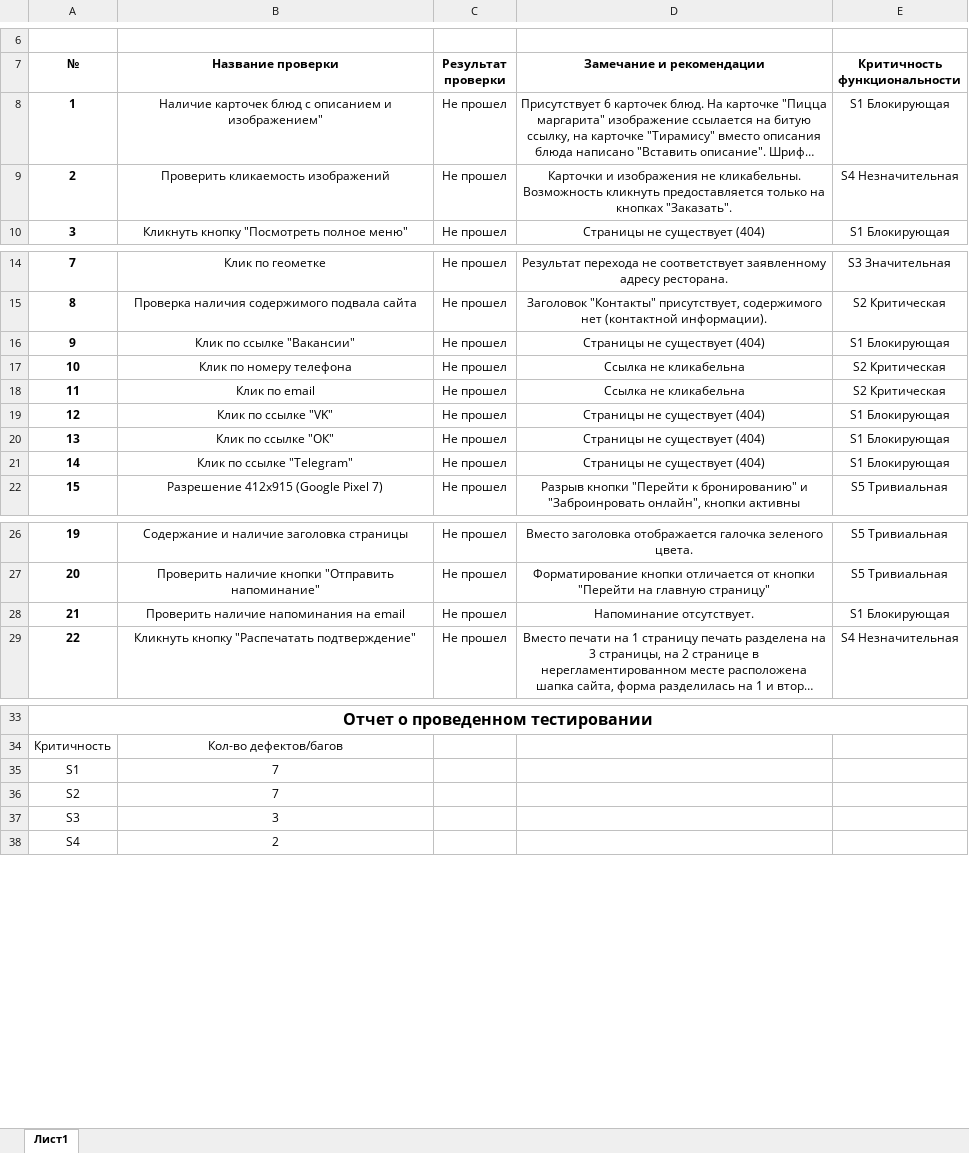
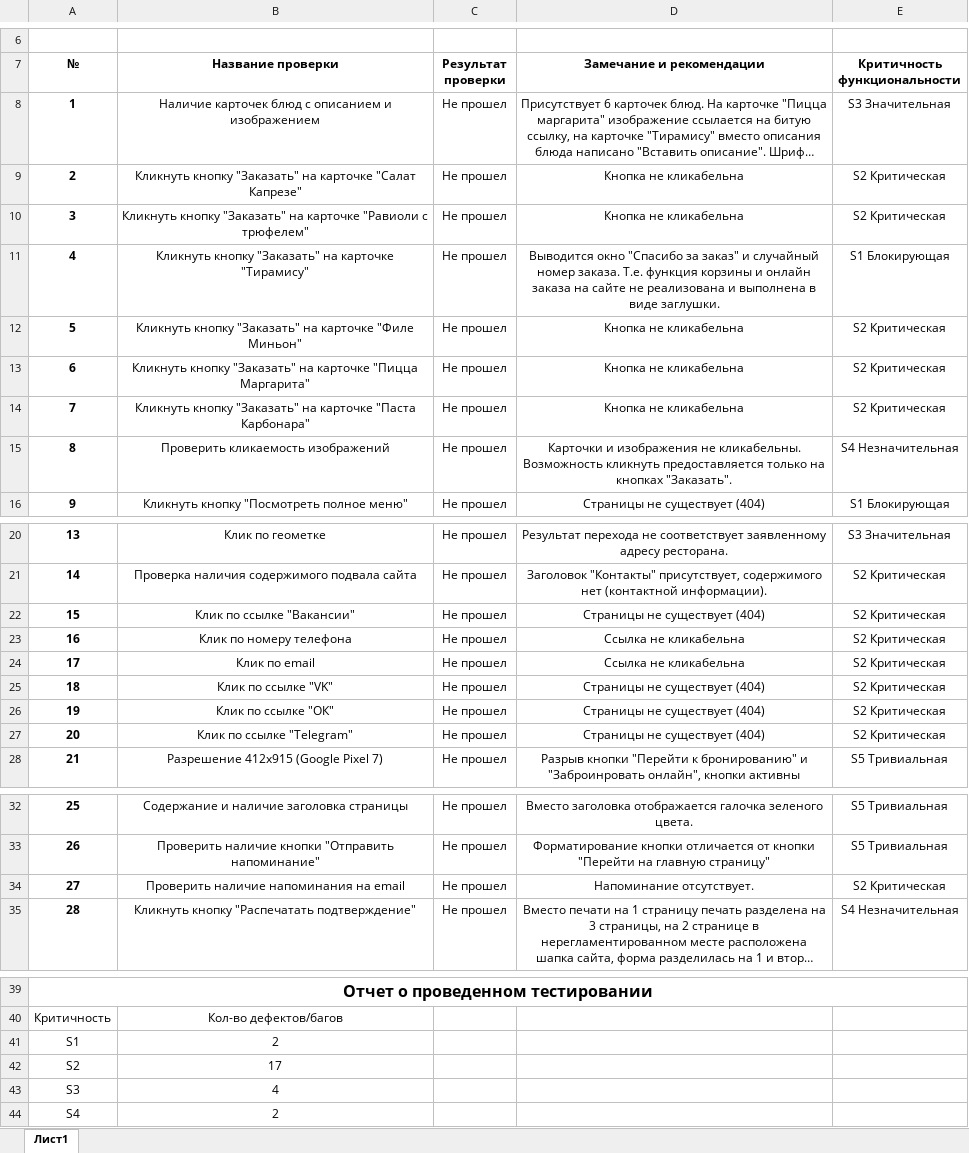
Before and after one commit to Ecchiblood/intensso_test, an Excel workbook: 5. Отчет о найденных багах и проведенном тестировании.xlsx, sheet Лист1, drawn as a sheet; only a part is shown, gaps mark what is left out; long unchanged cells end in …; values as stored, in another font and other column widths than the file's, no borders; addresses are those after the commit; the diff names each change by its address in the sheet, - before the commit and + after, or states it on an @@ line.

Commit message:
update

```diff
--- a/5. Отчет о найденных багах и проведенном тестировании.xlsx (sheet Лист1)
+++ b/5. Отчет о найденных багах и проведенном тестировании.xlsx (sheet Лист1)
-B8 (Название проверки): …описанием и изображением"
+B8 (Название проверки): …описанием и изображением
-E8 (Критичность функциональности): S1 Блокирующая
+E8 (Критичность функциональности): S3 Значительная
+row 9: 2 | Кликнуть кнопку "Заказать" на карточке "Салат Капрезе" | Не прошел | Кнопка не кликабельна | S2 Критическая
+row 10: 3 | Кликнуть кнопку "Заказать" на карточке "Равиоли с трюфелем" | Не прошел | Кнопка не кликабельна | S2 Критическая
+row 11: 4 | Кликнуть кнопку "Заказать" на карточке "Тирамису" | Не прошел | Выводится окно "Спасибо за заказ" и случайный номер заказа. Т.е. функция корзины и онлайн заказа на сайте не реализована и выполнена в виде заглушки. | S1 Блокирующая
+row 12: 5 | Кликнуть кнопку "Заказать" на карточке "Филе Миньон" | Не прошел | Кнопка не кликабельна | S2 Критическая
+row 13: 6 | Кликнуть кнопку "Заказать" на карточке "Пицца Маргарита" | Не прошел | Кнопка не кликабельна | S2 Критическая
+row 14: 7 | Кликнуть кнопку "Заказать" на карточке "Паста Карбонара" | Не прошел | Кнопка не кликабельна | S2 Критическая
@@ column A (№) renumbered between rows 15 and 36 @@
-E22 (Критичность функциональности): S1 Блокирующая
+E22 (Критичность функциональности): S2 Критическая
-E25:E27 (Критичность функциональности): S1 Блокирующая
+E25:E27 (Критичность функциональности): S2 Критическая
-E34 (Критичность функциональности): S1 Блокирующая
+E34 (Критичность функциональности): S2 Критическая
-B41 (Название проверки): 7
+B41 (Название проверки): 2
-B42 (Название проверки): 7
+B42 (Название проверки): 17
-B43 (Название проверки): 3
+B43 (Название проверки): 4
```
Also changed, not shown: formulas that keep their value.
